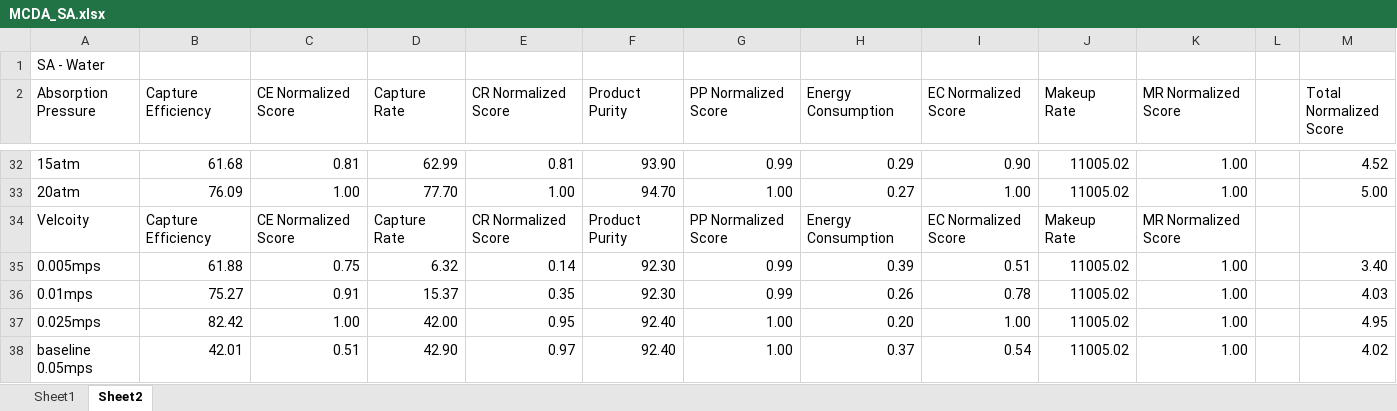
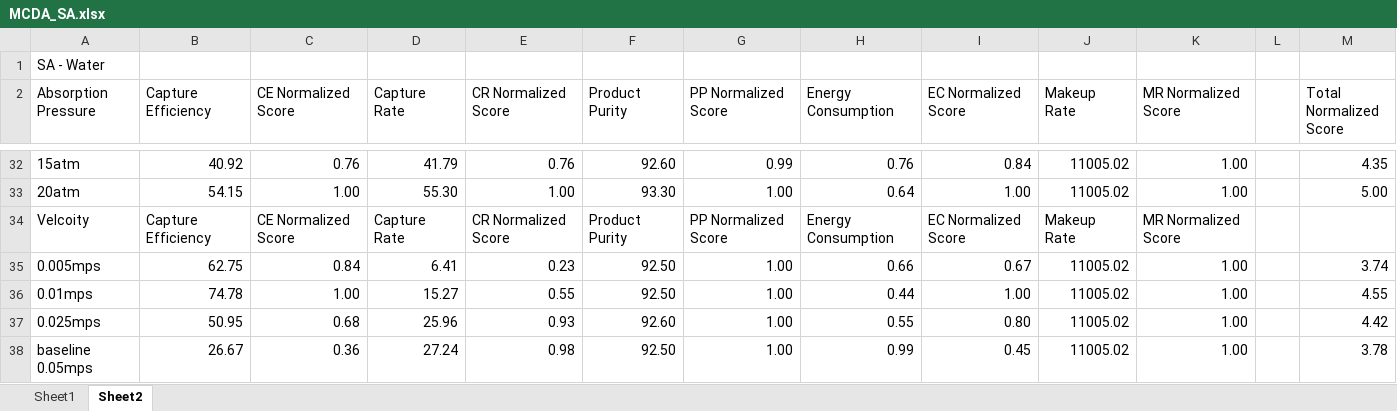
Before and after one commit to abjean-ISU/BulkGastoAtomizedLiquidForDAC_2026, an Excel workbook: MCDAFiles/MCDA_SA.xlsx, sheet Sheet2, drawn as a sheet; only a part is shown, gaps mark what is left out; values as stored, in another font and other column widths than the file's, no cell formats; removed rows and columns are numbered as before the commit, all else as after; the diff covers the shown part only; the diff names each change by its address in the sheet, - before the commit and + after, or states it on an @@ line.

```diff
--- a/MCDAFiles/MCDA_SA.xlsx (sheet Sheet2)
+++ b/MCDAFiles/MCDA_SA.xlsx (sheet Sheet2)
-B32 (Capture Efficiency): 61.68
+B32 (Capture Efficiency): 40.92
-C32 (CE Normalized Score): 0.81
+C32 (CE Normalized Score): 0.76
-D32 (Capture Rate): 62.99
+D32 (Capture Rate): 41.79
-E32 (CR Normalized Score): 0.81
+E32 (CR Normalized Score): 0.76
-F32 (Product Purity): 93.90
+F32 (Product Purity): 92.60
-H32 (Energy Consumption): 0.29
+H32 (Energy Consumption): 0.76
-I32 (EC Normalized Score): 0.90
+I32 (EC Normalized Score): 0.84
-M32 (Total Normalized Score): 4.52
+M32 (Total Normalized Score): 4.35
-B33 (Capture Efficiency): 76.09
+B33 (Capture Efficiency): 54.15
-D33 (Capture Rate): 77.70
+D33 (Capture Rate): 55.30
-F33 (Product Purity): 94.70
+F33 (Product Purity): 93.30
-H33 (Energy Consumption): 0.27
+H33 (Energy Consumption): 0.64
-row 35: 0.005mps | 61.88 | 0.75 | 6.32 | 0.14 | 92.30 | 0.99 | 0.39 | 0.51 | 11005.02 | 1.00 |  | 3.40
-row 36: 0.01mps | 75.27 | 0.91 | 15.37 | 0.35 | 92.30 | 0.99 | 0.26 | 0.78 | 11005.02 | 1.00 |  | 4.03
+row 35: 0.005mps | 62.75 | 0.84 | 6.41 | 0.23 | 92.50 | 1.00 | 0.66 | 0.67 | 11005.02 | 1.00 |  | 3.74
+row 36: 0.01mps | 74.78 | 1.00 | 15.27 | 0.55 | 92.50 | 1.00 | 0.44 | 1.00 | 11005.02 | 1.00 |  | 4.55
-B37 (Capture Efficiency): 82.42
+B37 (Capture Efficiency): 50.95
-C37 (CE Normalized Score): 1.00
+C37 (CE Normalized Score): 0.68
-D37 (Capture Rate): 42.00
+D37 (Capture Rate): 25.96
-E37 (CR Normalized Score): 0.95
+E37 (CR Normalized Score): 0.93
-F37 (Product Purity): 92.40
+F37 (Product Purity): 92.60
-H37 (Energy Consumption): 0.20
+H37 (Energy Consumption): 0.55
-I37 (EC Normalized Score): 1.00
+I37 (EC Normalized Score): 0.80
-M37 (Total Normalized Score): 4.95
+M37 (Total Normalized Score): 4.42
-B38 (Capture Efficiency): 42.01
+B38 (Capture Efficiency): 26.67
-C38 (CE Normalized Score): 0.51
+C38 (CE Normalized Score): 0.36
-D38 (Capture Rate): 42.90
+D38 (Capture Rate): 27.24
-E38 (CR Normalized Score): 0.97
+E38 (CR Normalized Score): 0.98
-F38 (Product Purity): 92.40
+F38 (Product Purity): 92.50
-H38 (Energy Consumption): 0.37
+H38 (Energy Consumption): 0.99
-I38 (EC Normalized Score): 0.54
+I38 (EC Normalized Score): 0.45
-M38 (Total Normalized Score): 4.02
+M38 (Total Normalized Score): 3.78
```
Also changed, not shown: 15 added rows, 15 removed rows and 130 edited cells elsewhere in this sheet, sheet Sheet1, cell formats, formulas that keep their value, MCDAFiles/BGAL Settings.xlsx, 1 other file.
